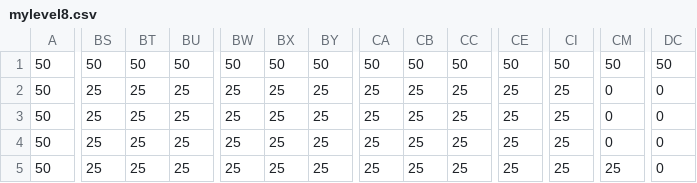
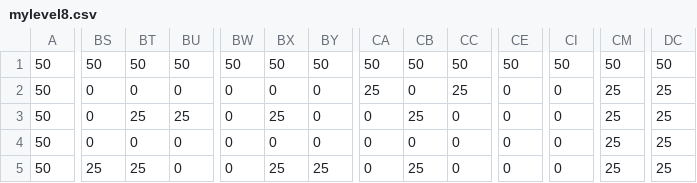
Before and after one commit to chris-aceto/CarpoolRedo, a CSV file: assets/mylevel8.csv, drawn as a sheet; only a part is shown, gaps mark what is left out; the diff covers the shown part only; the diff names each change by its address in the sheet, - before the commit and + after, or states it on an @@ line.

Commit message:
Space bar

```diff
--- a/assets/mylevel8.csv
+++ b/assets/mylevel8.csv
-BS2:BS4: 25
+BS2:BS4: 0
-BT2: 25
+BT2: 0
-BU2: 25
+BU2: 0
-BW2:BW5: 25
+BW2:BW5: 0
-BX2: 25
+BX2: 0
-BY2:BY4: 25
+BY2:BY4: 0
-CB2: 25
+CB2: 0
-CE2:CE5: 25
+CE2:CE5: 0
-CI2:CI5: 25
+CI2:CI5: 0
-CM2:CM4: 0
+CM2:CM4: 25
-DC2:DC5: 0
+DC2:DC5: 25
-CA3:CA5: 25
+CA3:CA5: 0
-CC3:CC5: 25
+CC3:CC5: 0
-BT4: 25
+BT4: 0
-BU4:BU5: 25
+BU4:BU5: 0
-BX4: 25
+BX4: 0
-CB4: 25
+CB4: 0
```
Also changed, not shown: 58 edited cells elsewhere in this file.
